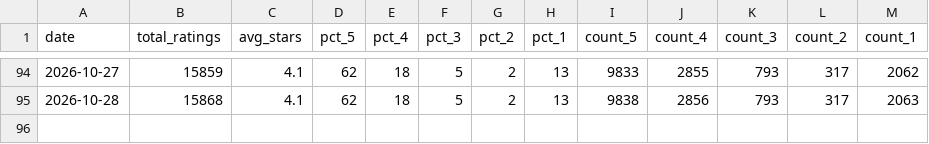
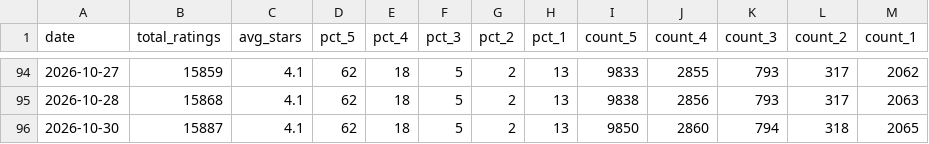
Before and after one commit to vineetgupta-103/native-review-tracker, a CSV file: amazon_review_tracking_B0CB8KG44H.csv, drawn as a sheet; only a part is shown, gaps mark what is left out.

Commit message:
data: review snapshot for 2026-10-30

```diff
--- a/amazon_review_tracking_B0CB8KG44H.csv
+++ b/amazon_review_tracking_B0CB8KG44H.csv
@@ -95 +95,2 @@ date,total_ratings,avg_stars,pct_5,pct_4,pct_3,pct_2,pct_1,count_5,count_4,count
 2026-10-28,15868,4.1,62,18,5,2,13,9838,2856,793,317,2063
+2026-10-30,15887,4.1,62,18,5,2,13,9850,2860,794,318,2065
```
Also changed, not shown: amazon_review_tracking_B07PZPN3J9.csv, amazon_review_tracking_B0D79G62J3.csv, 33 other files.
